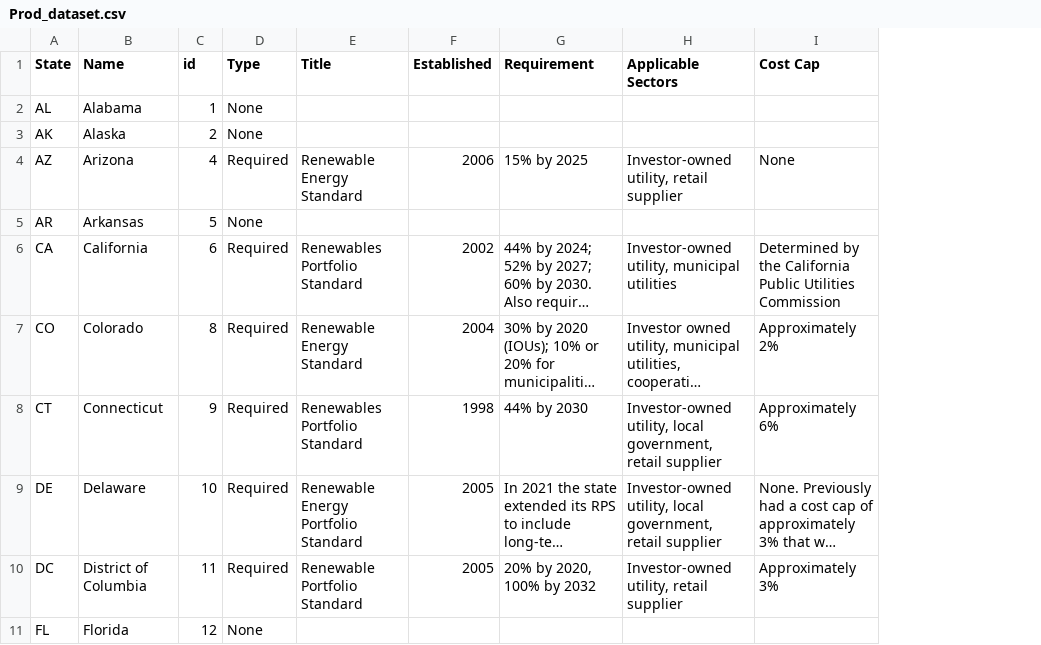
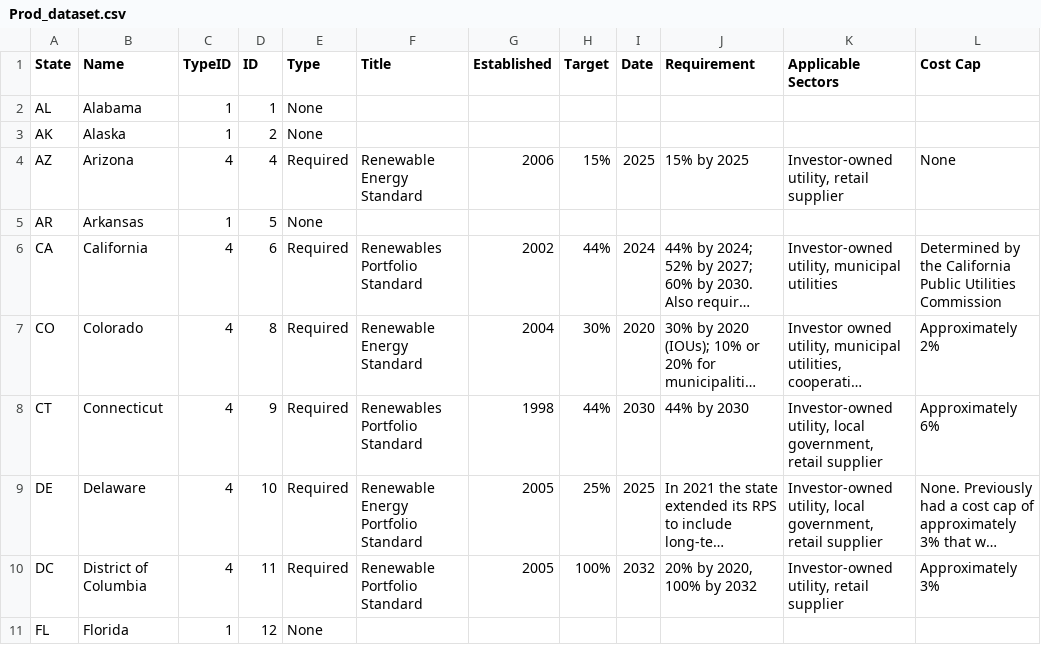
Before and after one commit to CMU-IDS-2022/final-project-solar, a CSV file: Prod_dataset.csv, drawn as a sheet; only a part is shown; long unchanged cells end in …; addresses are those after the commit; the diff names each change by its address in the sheet, - before the commit and + after, or states it on an @@ line.

Commit message:
Add files via upload

```diff
--- a/Prod_dataset.csv
+++ b/Prod_dataset.csv
+column C (TypeID), rows 2-11: 1 | 1 | 4 | 1 | 4 | 4 | 4 | 4 | 4 | 1
+column H (Target), rows 4-10: 15% |  | 44% | 30% | 44% | 25% | 100%
+column I (Date), rows 4-10: 2025 |  | 2024 | 2020 | 2030 | 2025 | 2032
-D1: id
+D1: ID
```
